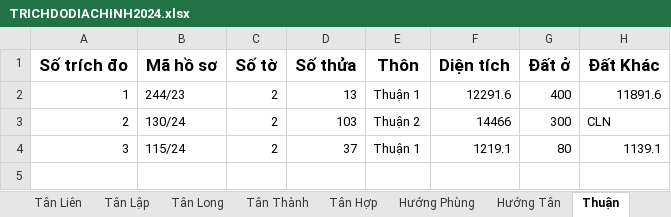
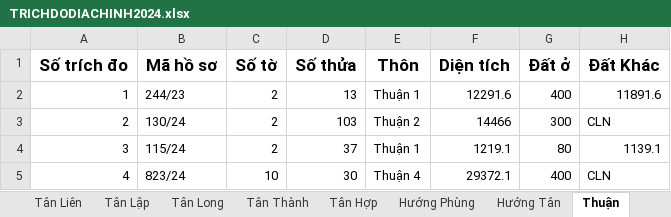
Before and after one commit to guitarkhongem/SOMUCKE, an Excel workbook: SOMUCKE/TRICHDODIACHINH2024.xlsx, sheet Thuận, drawn as a sheet; values as stored, in another font and other column widths than the file's, no borders; the diff names each change by its address in the sheet, - before the commit and + after, or states it on an @@ line.

Commit message:
cap nhat

```diff
--- a/SOMUCKE/TRICHDODIACHINH2024.xlsx (sheet Thuận)
+++ b/SOMUCKE/TRICHDODIACHINH2024.xlsx (sheet Thuận)
+row 5: 4 | 823/24 | 10 | 30 | Thuận 4 | 29372.1 | 400 | CLN
```
